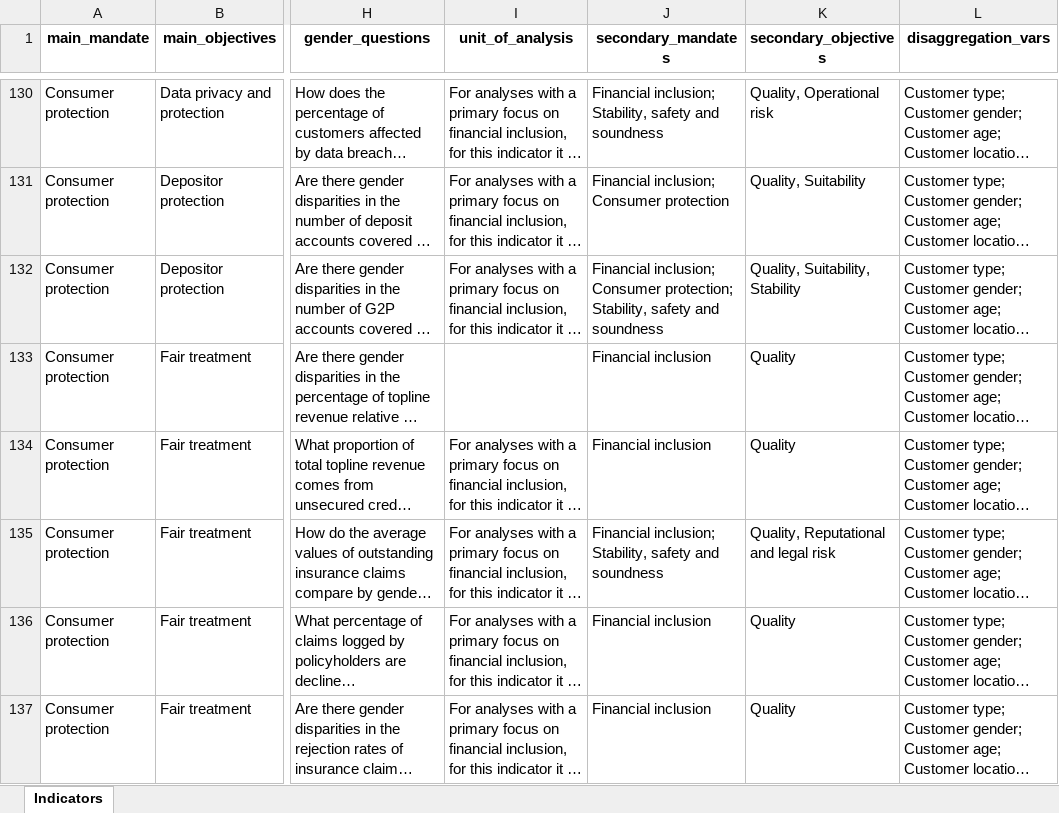
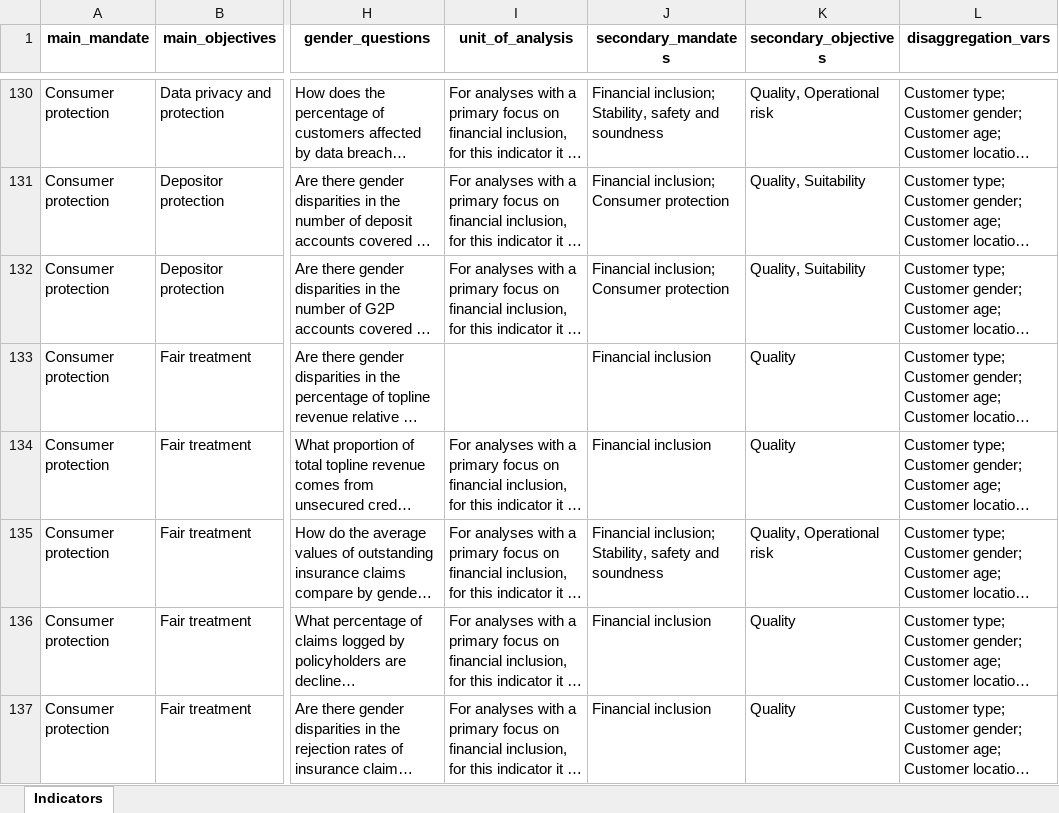
Before and after one commit to pgubb/cgap-sgdd-indicators, an Excel workbook: www/LENS_INDICATORS_DB.xlsx, sheet Indicators, drawn as a sheet; only a part is shown, gaps mark what is left out; long unchanged cells end in …; values as stored, in another font and other column widths than the file's, no borders; the diff covers the shown part only; the diff names each change by its address in the sheet, - before the commit and + after, or states it on an @@ line.

```diff
--- a/www/LENS_INDICATORS_DB.xlsx (sheet Indicators)
+++ b/www/LENS_INDICATORS_DB.xlsx (sheet Indicators)
-J132 (secondary_mandates): …inclusion; Consumer protection; Stability, safety and soundness
+J132 (secondary_mandates): …inclusion; Consumer protection
-K132 (secondary_objectives): Quality, Suitability, Stability
+K132 (secondary_objectives): Quality, Suitability
-K135 (secondary_objectives): Quality, Reputational and legal risk
+K135 (secondary_objectives): Quality, Operational risk
```
Also changed, not shown: 9 edited cells elsewhere in this sheet, 2 other files.
